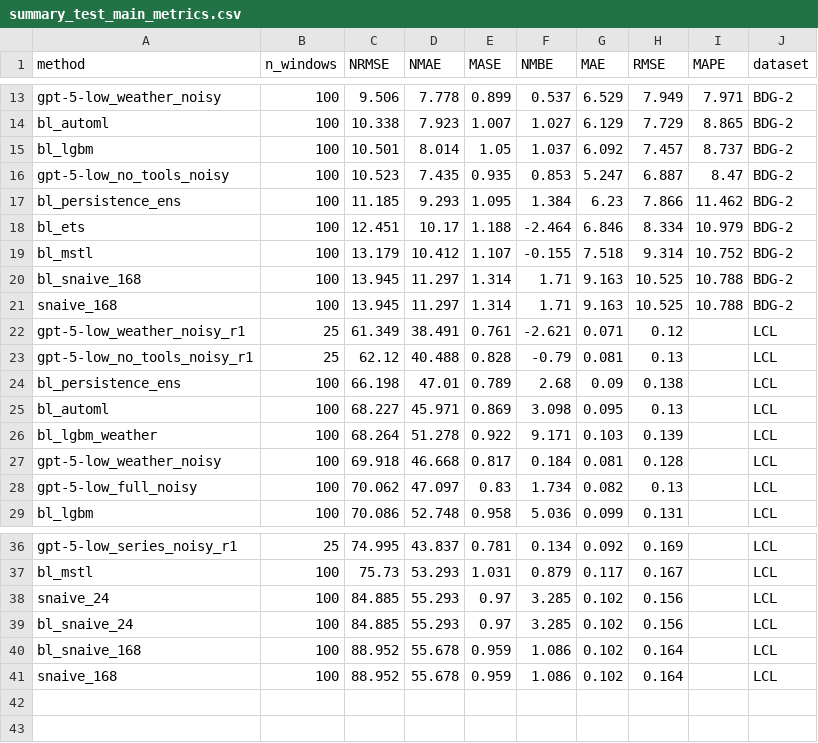
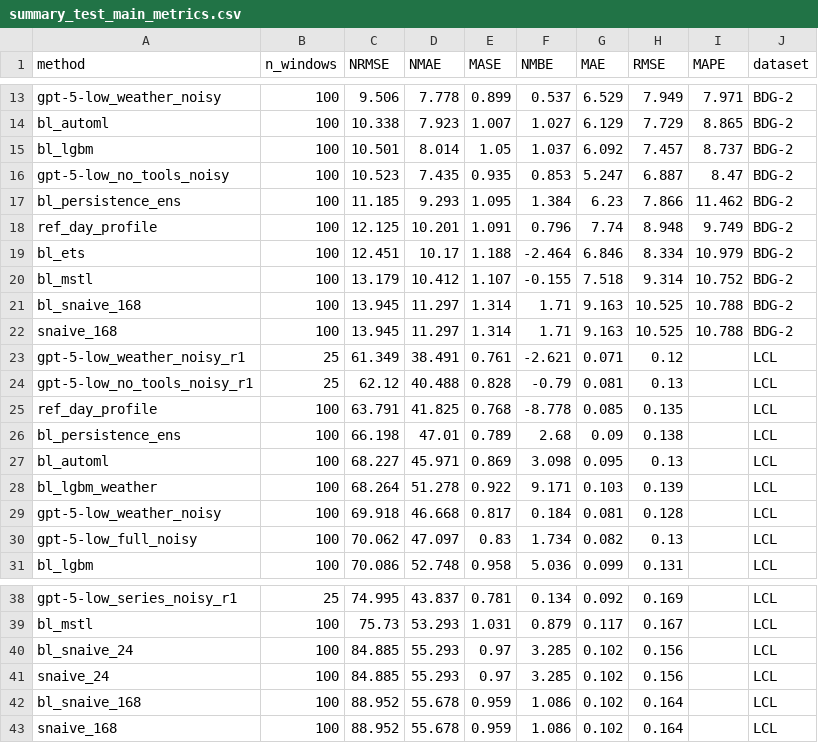
Before and after one commit to hirxt0/llm-agents-load-forecasting, a CSV file: results/summary_test_main_metrics.csv, drawn as a sheet; only a part is shown, gaps mark what is left out.

```diff
--- a/results/summary_test_main_metrics.csv
+++ b/results/summary_test_main_metrics.csv
@@ -17,2 +17,3 @@ gpt-5-low_no_tools_noisy,100,10.523,7.435,0.935,0.853,5.247,6.887,8.47,BDG-2
 bl_persistence_ens,100,11.185,9.293,1.095,1.384,6.23,7.866,11.462,BDG-2
+ref_day_profile,100,12.125,10.201,1.091,0.796,7.74,8.948,9.749,BDG-2
 bl_ets,100,12.451,10.17,1.188,-2.464,6.846,8.334,10.979,BDG-2
@@ -23,2 +24,3 @@ gpt-5-low_weather_noisy_r1,25,61.349,38.491,0.761,-2.621,0.071,0.12,,LCL
 gpt-5-low_no_tools_noisy_r1,25,62.12,40.488,0.828,-0.79,0.081,0.13,,LCL
+ref_day_profile,100,63.791,41.825,0.768,-8.778,0.085,0.135,,LCL
 bl_persistence_ens,100,66.198,47.01,0.789,2.68,0.09,0.138,,LCL
@@ -37,4 +39,4 @@ gpt-5-low_series_noisy_r1,25,74.995,43.837,0.781,0.134,0.092,0.169,,LCL
 bl_mstl,100,75.73,53.293,1.031,0.879,0.117,0.167,,LCL
+bl_snaive_24,100,84.885,55.293,0.97,3.285,0.102,0.156,,LCL
 snaive_24,100,84.885,55.293,0.97,3.285,0.102,0.156,,LCL
-bl_snaive_24,100,84.885,55.293,0.97,3.285,0.102,0.156,,LCL
 bl_snaive_168,100,88.952,55.678,0.959,1.086,0.102,0.164,,LCL
```
Also changed, not shown: results/summary_test_main_comparisons.csv, results/summary_test_main_daytypes.csv, 15 other files.
